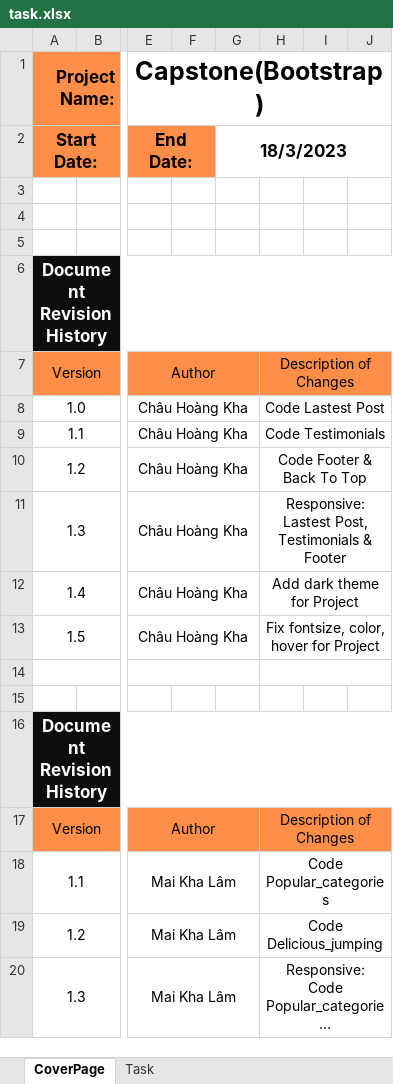
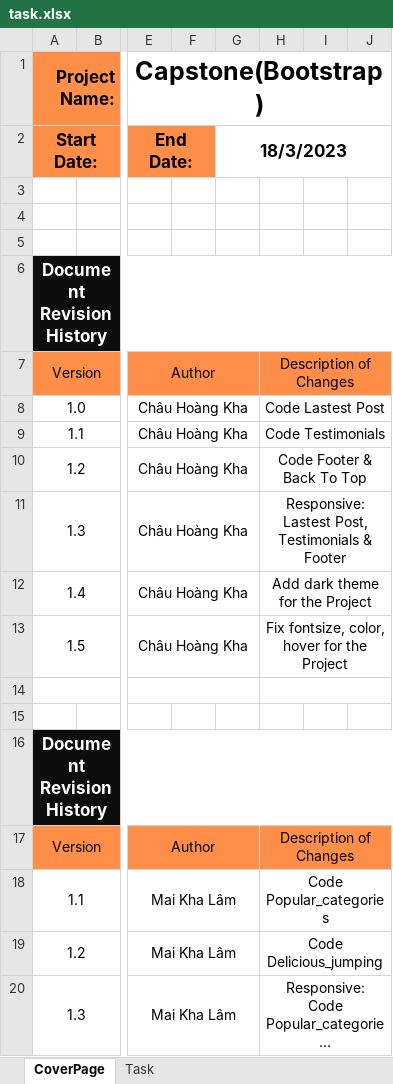
Before and after one commit to hoangkha442/Capstone, an Excel workbook: task.xlsx, sheet CoverPage, drawn as a sheet; only a part is shown, gaps mark what is left out; long unchanged cells end in …; values as stored, in another font and other column widths than the file's, no borders; the diff names each change by its address in the sheet, - before the commit and + after, or states it on an @@ line.

```diff
--- a/task.xlsx (sheet CoverPage)
+++ b/task.xlsx (sheet CoverPage)
-H12: Add dark theme for Project
+H12: Add dark theme for the Project
-H13: Fix fontsize, color, hover for Project
+H13: Fix fontsize, color, hover for the Project
```
Also changed, not shown: sheet Task.
